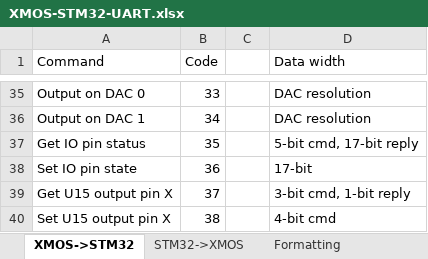
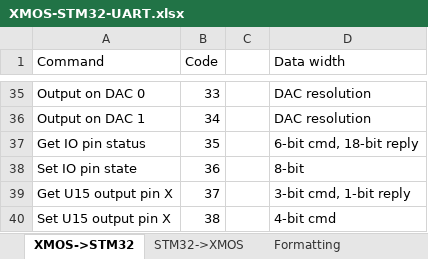
Before and after one commit to jbaker0428/Unified-Robotics-Development-Board, an Excel workbook: Documentation/XMOS-STM32-UART.xlsx, sheet XMOS->STM32, drawn as a sheet; only a part is shown, gaps mark what is left out; values as stored, in another font and other column widths than the file's, no borders; the diff names each change by its address in the sheet, - before the commit and + after, or states it on an @@ line.

```diff
--- a/Documentation/XMOS-STM32-UART.xlsx (sheet XMOS->STM32)
+++ b/Documentation/XMOS-STM32-UART.xlsx (sheet XMOS->STM32)
-D37 (Data width): 5-bit cmd, 17-bit reply
+D37 (Data width): 6-bit cmd, 18-bit reply
-D38 (Data width): 17-bit
+D38 (Data width): 8-bit
```
Also changed, not shown: 5 other files.
